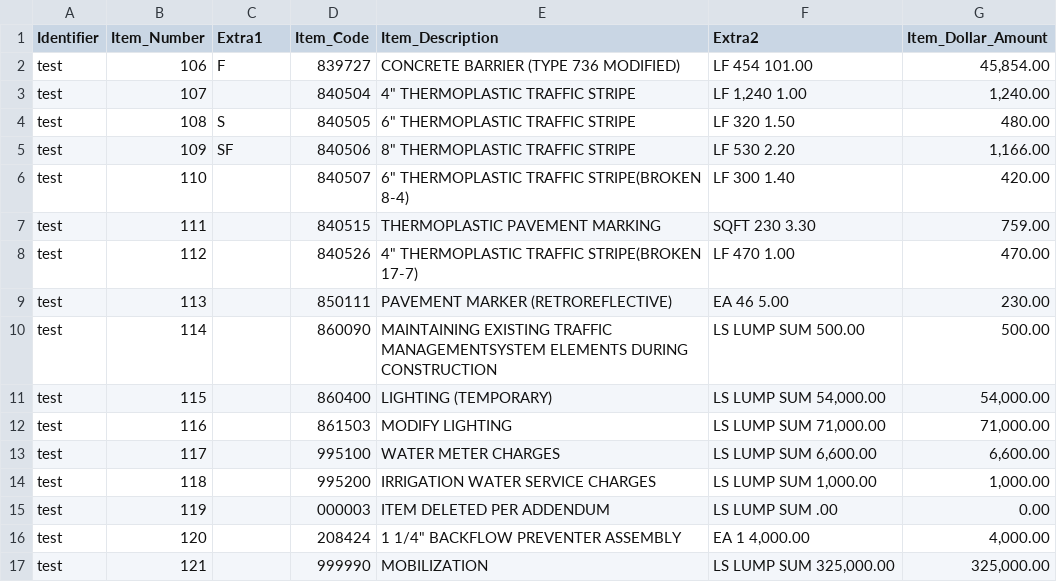
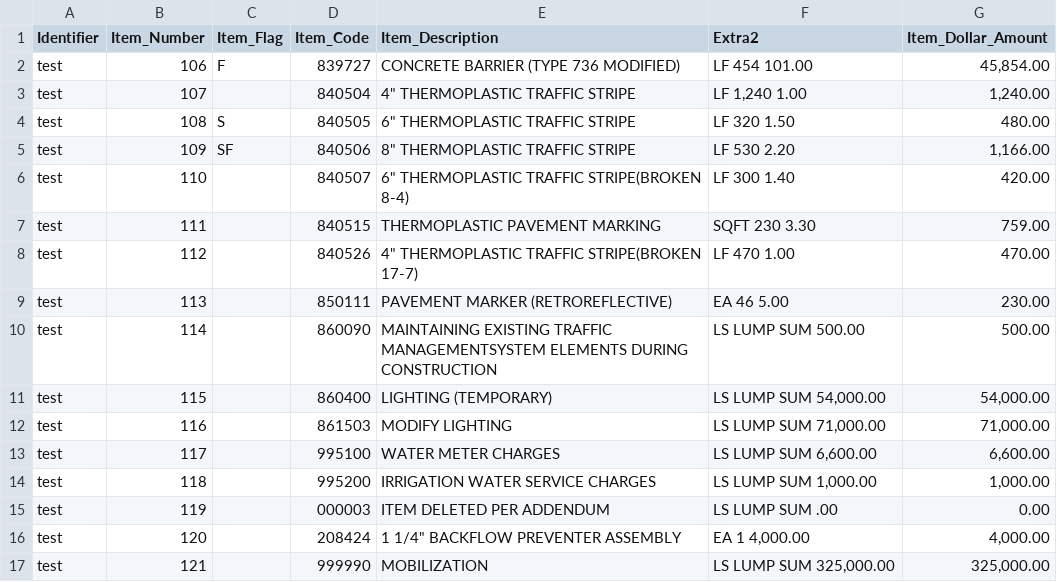
Before and after one commit to nesaboz/caltrans_data_extraction, a CSV file: testing/data/test_items_output.csv, drawn as a sheet.

```diff
--- a/testing/data/test_items_output.csv
+++ b/testing/data/test_items_output.csv
@@ -1,2 +1,2 @@
-Identifier,Item_Number,Extra1,Item_Code,Item_Description,Extra2,Item_Dollar_Amount
+Identifier,Item_Number,Item_Flag,Item_Code,Item_Description,Extra2,Item_Dollar_Amount
 test,106,F,839727,CONCRETE BARRIER (TYPE 736 MODIFIED),LF          454              101.00       ,"45,854.00"
```
Also changed, not shown: testing/data_type2/test_items_output.csv, 4 other files.
